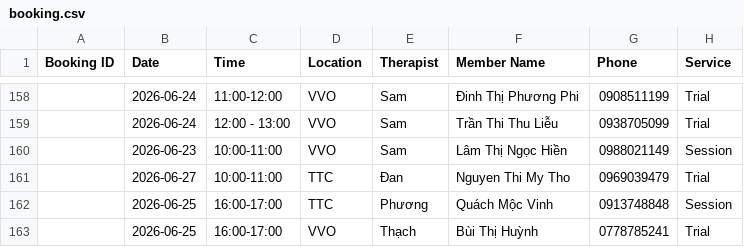
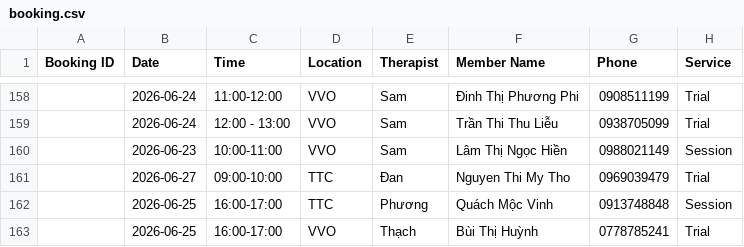
Before and after one commit to dtchien401/ProPhysio-Dashboard, a CSV file: booking.csv, drawn as a sheet; only a part is shown, gaps mark what is left out; the diff names each change by its address in the sheet, - before the commit and + after, or states it on an @@ line.

Commit message:
Auto upload booking.csv from Google Sheets

```diff
--- a/booking.csv
+++ b/booking.csv
-C161 (Time): 10:00-11:00
+C161 (Time): 09:00-10:00
```
